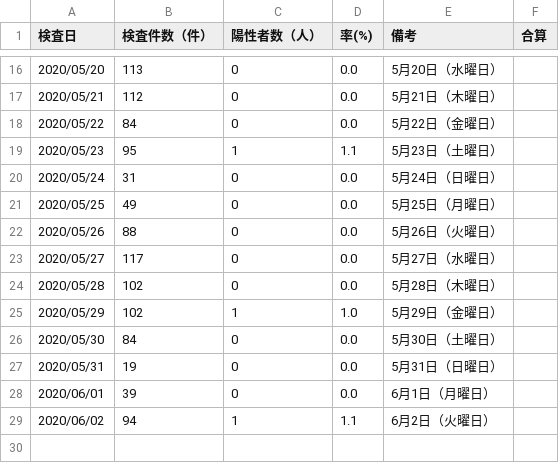
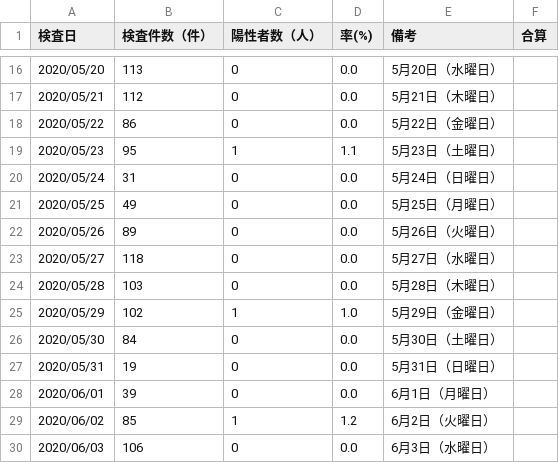
Before and after one commit to yoshitaka7/covid19, a CSV file: inspections_summary.csv, drawn as a sheet; only a part is shown, gaps mark what is left out.

Commit message:
update data

```diff
--- a/inspections_summary.csv
+++ b/inspections_summary.csv
@@ -17,3 +17,3 @@
 2020/05/21,112,0,0.0,5月21日（木曜日）,
-2020/05/22,84,0,0.0,5月22日（金曜日）,
+2020/05/22,86,0,0.0,5月22日（金曜日）,
 2020/05/23,95,1,1.1,5月23日（土曜日）,
@@ -21,5 +21,5 @@
 2020/05/25,49,0,0.0,5月25日（月曜日）,
-2020/05/26,88,0,0.0,5月26日（火曜日）,
-2020/05/27,117,0,0.0,5月27日（水曜日）,
-2020/05/28,102,0,0.0,5月28日（木曜日）,
+2020/05/26,89,0,0.0,5月26日（火曜日）,
+2020/05/27,118,0,0.0,5月27日（水曜日）,
+2020/05/28,103,0,0.0,5月28日（木曜日）,
 2020/05/29,102,1,1.0,5月29日（金曜日）,
@@ -28,2 +28,3 @@
 2020/06/01,39,0,0.0,6月1日（月曜日）,
-2020/06/02,94,1,1.1,6月2日（火曜日）,
+2020/06/02,85,1,1.2,6月2日（火曜日）,
+2020/06/03,106,0,0.0,6月3日（水曜日）,
```
Also changed, not shown: 1 other file.
